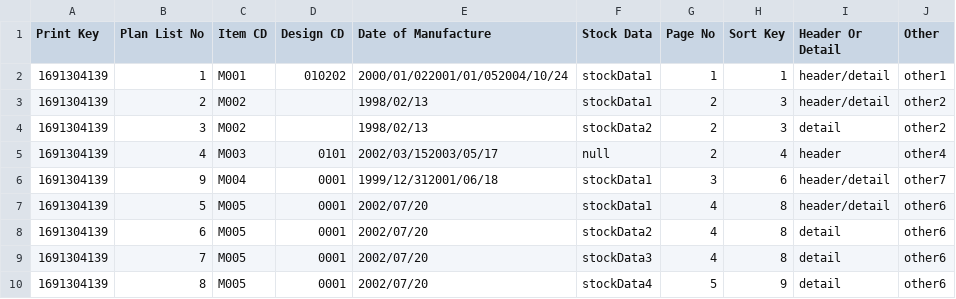
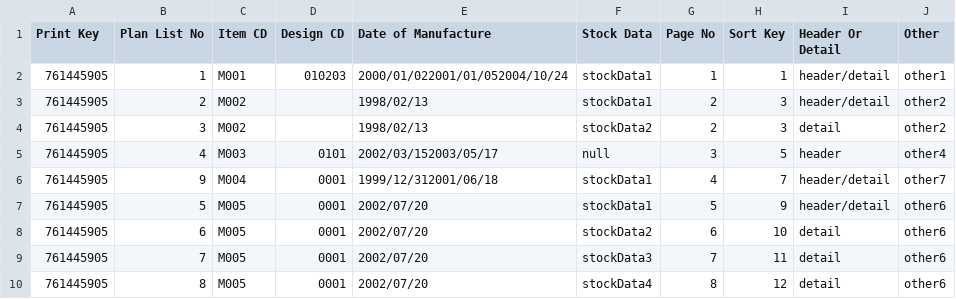
Before and after one commit to kobakoba5884/now-work, a CSV file: data/output-with-page.csv, drawn as a sheet.

```diff
--- a/data/output-with-page.csv
+++ b/data/output-with-page.csv
@@ -1,10 +1,10 @@
 Print Key,Plan List No,Item CD,Design CD,Date of Manufacture,Stock Data,Page No,Sort Key,Header Or Detail,Other
-1691304139,1,M001,010202,2000/01/022001/01/052004/10/24,stockData1,1,1,header/detail,other1
-1691304139,2,M002,  ,1998/02/13,stockData1,2,3,header/detail,other2
-1691304139,3,M002,  ,1998/02/13,stockData2,2,3,detail,other2
-1691304139,4,M003,0101,2002/03/152003/05/17,null,2,4,header,other4
-1691304139,9,M004,0001,1999/12/312001/06/18,stockData1,3,6,header/detail,other7
-1691304139,5,M005,0001,2002/07/20          ,stockData1,4,8,header/detail,other6
-1691304139,6,M005,0001,2002/07/20          ,stockData2,4,8,detail,other6
-1691304139,7,M005,0001,2002/07/20          ,stockData3,4,8,detail,other6
-1691304139,8,M005,0001,2002/07/20          ,stockData4,5,9,detail,other6
+761445905,1,M001,010203,2000/01/022001/01/052004/10/24,stockData1,1,1,header/detail,other1
+761445905,2,M002,  ,1998/02/13,stockData1,2,3,header/detail,other2
+761445905,3,M002,  ,1998/02/13,stockData2,2,3,detail,other2
+761445905,4,M003,0101,2002/03/152003/05/17,null,3,5,header,other4
+761445905,9,M004,0001,1999/12/312001/06/18,stockData1,4,7,header/detail,other7
+761445905,5,M005,0001,2002/07/20          ,stockData1,5,9,header/detail,other6
+761445905,6,M005,0001,2002/07/20          ,stockData2,6,10,detail,other6
+761445905,7,M005,0001,2002/07/20          ,stockData3,7,11,detail,other6
+761445905,8,M005,0001,2002/07/20          ,stockData4,8,12,detail,other6
```
Also changed, not shown: data/input.csv, data/sorted-output.csv, 5 other files.
